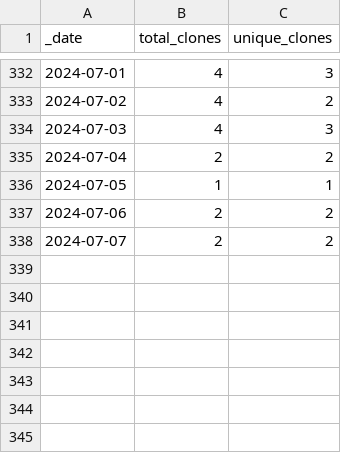
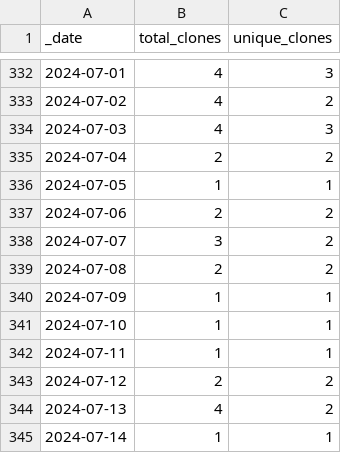
Before and after one commit to KajaBraz/ChatBox, a CSV file: traffic/clones.csv, drawn as a sheet; only a part is shown, gaps mark what is left out.

Commit message:
GitHub traffic

```diff
--- a/traffic/clones.csv
+++ b/traffic/clones.csv
@@ -337,2 +337,9 @@ _date,total_clones,unique_clones
 2024-07-06,2,2
-2024-07-07,2,2
+2024-07-07,3,2
+2024-07-08,2,2
+2024-07-09,1,1
+2024-07-10,1,1
+2024-07-11,1,1
+2024-07-12,2,2
+2024-07-13,4,2
+2024-07-14,1,1
```
Also changed, not shown: 1 other file.
